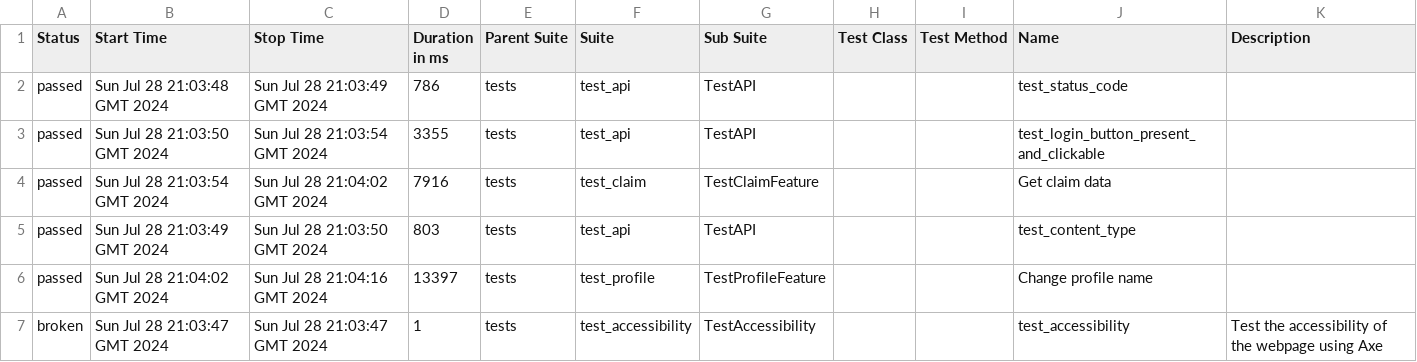
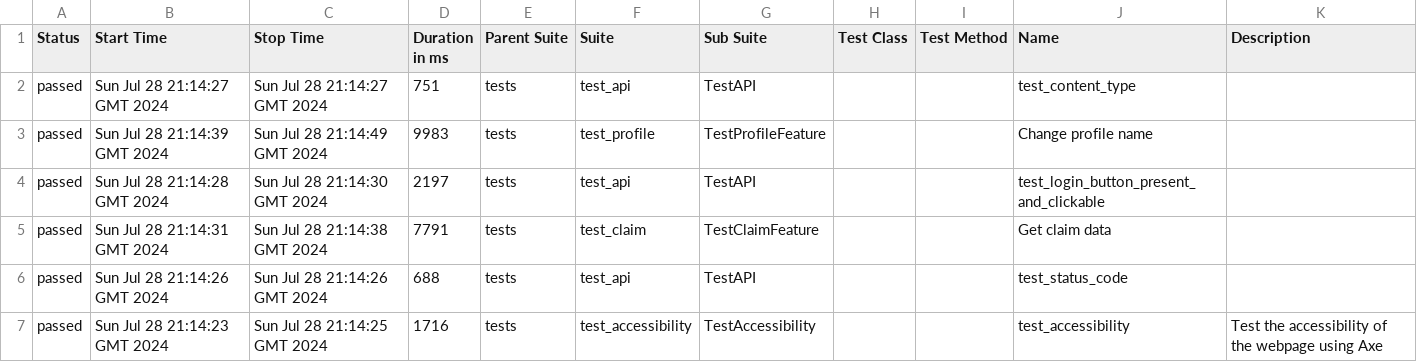
Before and after one commit to woofiwaffle/Test-Automation, a CSV file: data/suites.csv, drawn as a sheet.

Commit message:
Deploying to gh-pages from @ woofiwaffle/Test-Automation@8b8c88c34843eed7420621487f8ed1693d8d468f 🚀

```diff
--- a/data/suites.csv
+++ b/data/suites.csv
@@ -1,7 +1,7 @@
 "Status","Start Time","Stop Time","Duration in ms","Parent Suite","Suite","Sub Suite","Test Class","Test Method","Name","Description"
-"passed","Sun Jul 28 21:03:48 GMT 2024","Sun Jul 28 21:03:49 GMT 2024","786","tests","test_api","TestAPI","","","test_status_code",""
-"passed","Sun Jul 28 21:03:50 GMT 2024","Sun Jul 28 21:03:54 GMT 2024","3355","tests","test_api","TestAPI","","","test_login_button_present_and_clickable",""
-"passed","Sun Jul 28 21:03:54 GMT 2024","Sun Jul 28 21:04:02 GMT 2024","7916","tests","test_claim","TestClaimFeature","","","Get claim data",""
-"passed","Sun Jul 28 21:03:49 GMT 2024","Sun Jul 28 21:03:50 GMT 2024","803","tests","test_api","TestAPI","","","test_content_type",""
-"passed","Sun Jul 28 21:04:02 GMT 2024","Sun Jul 28 21:04:16 GMT 2024","13397","tests","test_profile","TestProfileFeature","","","Change profile name",""
-"broken","Sun Jul 28 21:03:47 GMT 2024","Sun Jul 28 21:03:47 GMT 2024","1","tests","test_accessibility","TestAccessibility","","","test_accessibility","Test the accessibility of the webpage using Axe"
+"passed","Sun Jul 28 21:14:27 GMT 2024","Sun Jul 28 21:14:27 GMT 2024","751","tests","test_api","TestAPI","","","test_content_type",""
+"passed","Sun Jul 28 21:14:39 GMT 2024","Sun Jul 28 21:14:49 GMT 2024","9983","tests","test_profile","TestProfileFeature","","","Change profile name",""
+"passed","Sun Jul 28 21:14:28 GMT 2024","Sun Jul 28 21:14:30 GMT 2024","2197","tests","test_api","TestAPI","","","test_login_button_present_and_clickable",""
+"passed","Sun Jul 28 21:14:31 GMT 2024","Sun Jul 28 21:14:38 GMT 2024","7791","tests","test_claim","TestClaimFeature","","","Get claim data",""
+"passed","Sun Jul 28 21:14:26 GMT 2024","Sun Jul 28 21:14:26 GMT 2024","688","tests","test_api","TestAPI","","","test_status_code",""
+"passed","Sun Jul 28 21:14:23 GMT 2024","Sun Jul 28 21:14:25 GMT 2024","1716","tests","test_accessibility","TestAccessibility","","","test_accessibility","Test the accessibility of the webpage using Axe"
```
Also changed, not shown: 34 other files.
